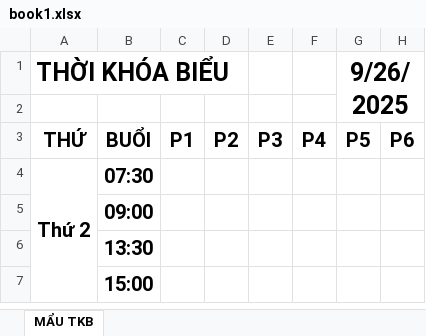
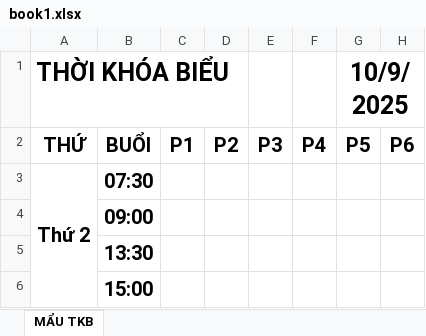
Before and after one commit to edamleanh/grow_tkb, an Excel workbook: public/book1.xlsx, sheet MẨU TKB, drawn as a sheet; only a part is shown; values as stored, in another font and other column widths than the file's, no borders; the diff names each change by its address in the sheet, - before the commit and + after, or states it on an @@ line.

Commit message:
Ẩn nút xuất PDF và cập nhật định dạng Excel

```diff
--- a/public/book1.xlsx (sheet MẨU TKB)
+++ b/public/book1.xlsx (sheet MẨU TKB)
-G1: 9/26/2025
+G1: 10/9/2025
-row 2: (empty)
```
